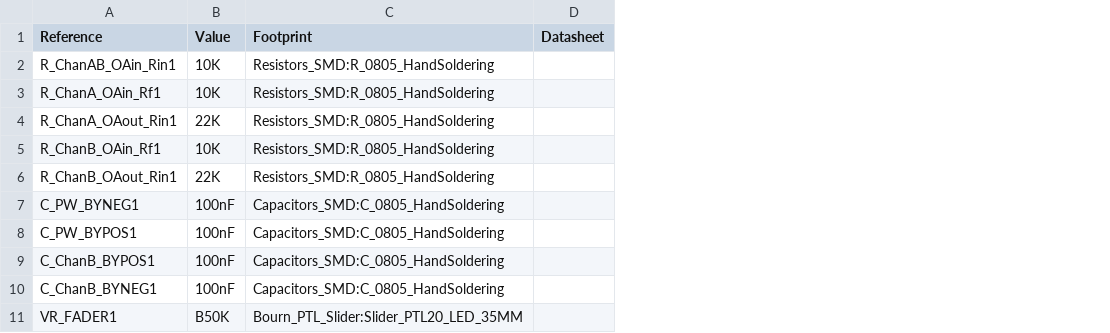
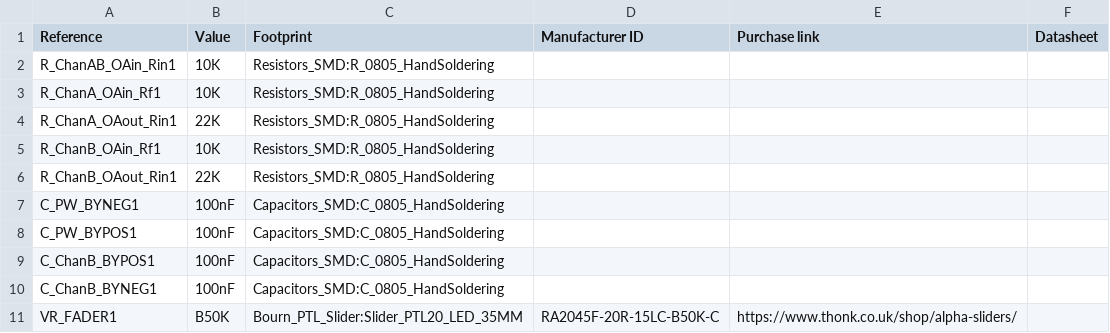
Before and after one commit to cracked-machine/1URack_8Input_AB_2Output_Mixer, a CSV file: docs/1URack_8Input_AB_2Output_Mixer.csv, drawn as a sheet; only a part is shown; removed rows and columns are numbered as before the commit, all else as after; the diff names each change by its address in the sheet, - before the commit and + after, or states it on an @@ line.

Commit message:
BOM update

```diff
--- a/docs/1URack_8Input_AB_2Output_Mixer.csv
+++ b/docs/1URack_8Input_AB_2Output_Mixer.csv
-column D (Datasheet), empty
+column D (Manufacturer ID), row 11: RA2045F-20R-15LC-B50K-C
+column E (Purchase link), row 11: https://www.thonk.co.uk/shop/alpha-sliders/
+column F (Datasheet), empty
```
